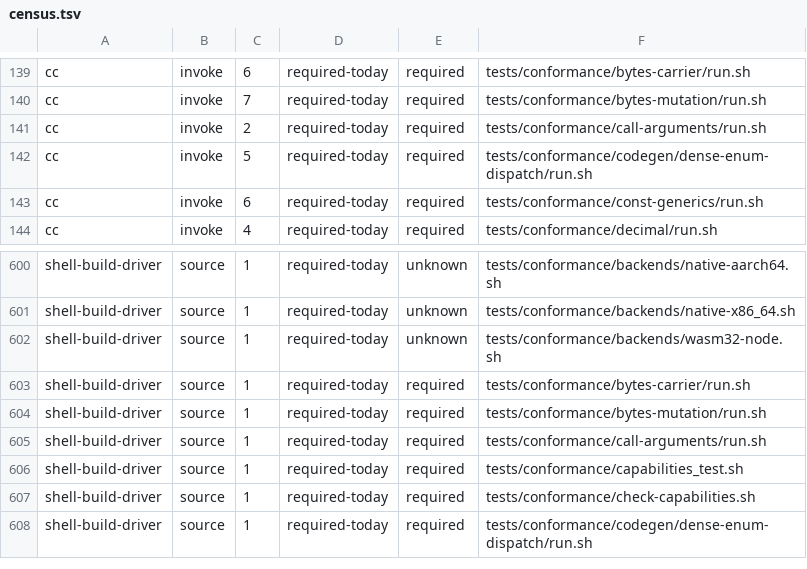
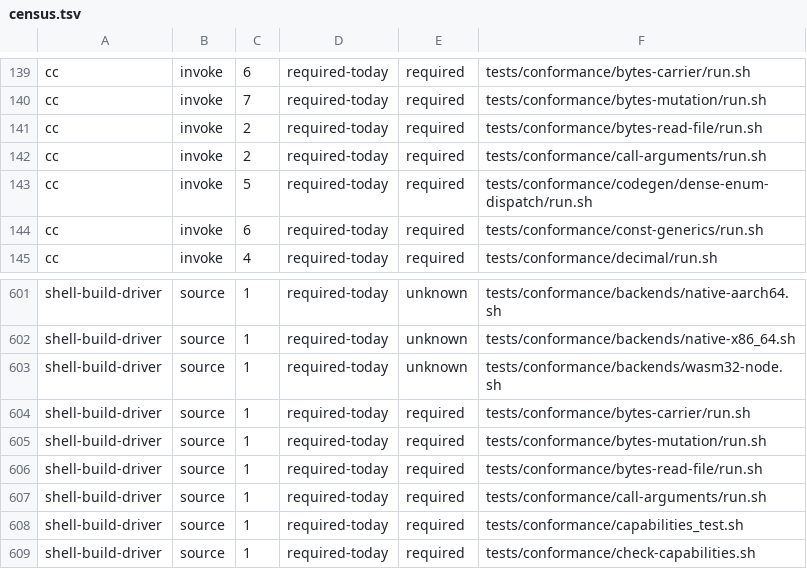
Before and after one commit to kofun-lang/kofun, a TSV file: tooling/forbidden-requirements/census.tsv, drawn as a sheet; only a part is shown, gaps mark what is left out; the shorter side is filled out with more unchanged rows; the diff names each change by its address in the sheet, - before the commit and + after, or states it on an @@ line.

```diff
--- a/tooling/forbidden-requirements/census.tsv
+++ b/tooling/forbidden-requirements/census.tsv
+row 141: cc | invoke | 2 | required-today | required | tests/conformance/bytes-read-file/run.sh
+row 606: shell-build-driver | source | 1 | required-today | required | tests/conformance/bytes-read-file/run.sh
```
Also changed, not shown: 33 other files.
